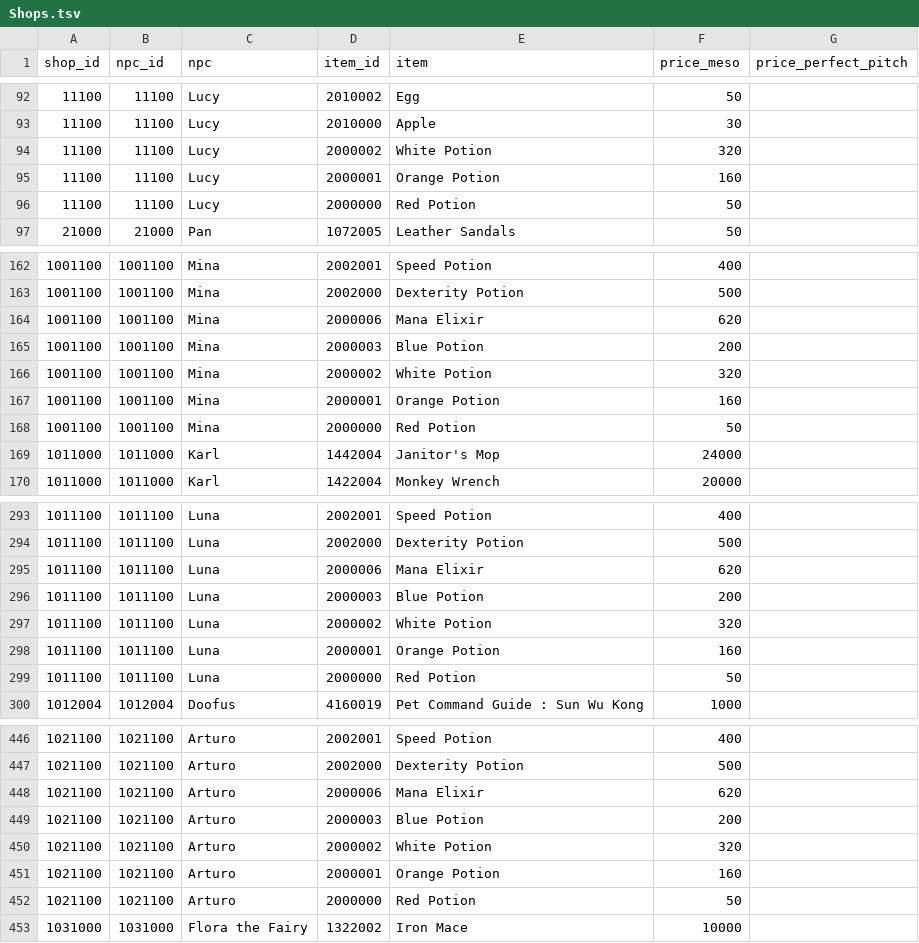
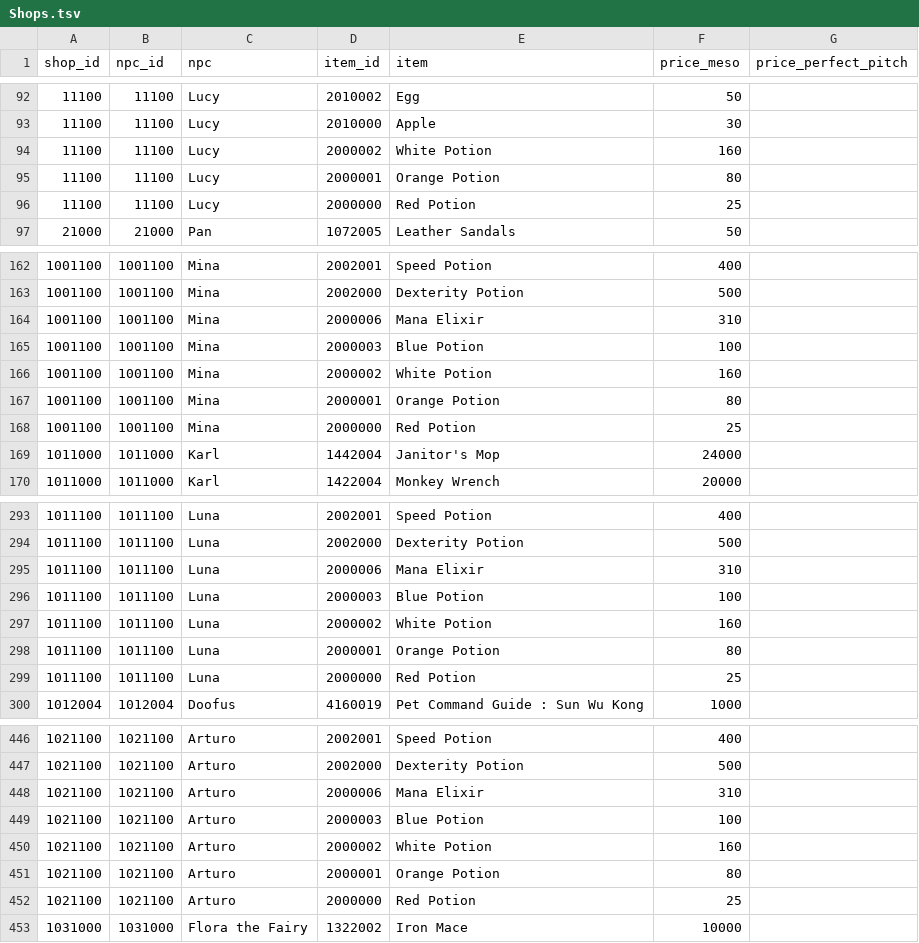
Before and after one commit to RoppenCato/MapleStoryPlus, a TSV file: Settings/Reference/Shops.tsv, drawn as a sheet; only a part is shown, gaps mark what is left out; the diff covers the shown part only.

```diff
--- a/Settings/Reference/Shops.tsv
+++ b/Settings/Reference/Shops.tsv
@@ -93,5 +93,5 @@ shop_id	npc_id	npc	item_id	item	price_meso	price_perfect_pitch
 11100	11100	Lucy	2010000	Apple	30	
-11100	11100	Lucy	2000002	White Potion	320	
-11100	11100	Lucy	2000001	Orange Potion	160	
-11100	11100	Lucy	2000000	Red Potion	50	
+11100	11100	Lucy	2000002	White Potion	160	
+11100	11100	Lucy	2000001	Orange Potion	80	
+11100	11100	Lucy	2000000	Red Potion	25	
 21000	21000	Pan	1072005	Leather Sandals	50	
@@ -163,7 +163,7 @@ shop_id	npc_id	npc	item_id	item	price_meso	price_perfect_pitch
 1001100	1001100	Mina	2002000	Dexterity Potion	500	
-1001100	1001100	Mina	2000006	Mana Elixir	620	
-1001100	1001100	Mina	2000003	Blue Potion	200	
-1001100	1001100	Mina	2000002	White Potion	320	
-1001100	1001100	Mina	2000001	Orange Potion	160	
-1001100	1001100	Mina	2000000	Red Potion	50	
+1001100	1001100	Mina	2000006	Mana Elixir	310	
+1001100	1001100	Mina	2000003	Blue Potion	100	
+1001100	1001100	Mina	2000002	White Potion	160	
+1001100	1001100	Mina	2000001	Orange Potion	80	
+1001100	1001100	Mina	2000000	Red Potion	25	
 1011000	1011000	Karl	1442004	Janitor's Mop	24000	
@@ -294,7 +294,7 @@ shop_id	npc_id	npc	item_id	item	price_meso	price_perfect_pitch
 1011100	1011100	Luna	2002000	Dexterity Potion	500	
-1011100	1011100	Luna	2000006	Mana Elixir	620	
-1011100	1011100	Luna	2000003	Blue Potion	200	
-1011100	1011100	Luna	2000002	White Potion	320	
-1011100	1011100	Luna	2000001	Orange Potion	160	
-1011100	1011100	Luna	2000000	Red Potion	50	
+1011100	1011100	Luna	2000006	Mana Elixir	310	
+1011100	1011100	Luna	2000003	Blue Potion	100	
+1011100	1011100	Luna	2000002	White Potion	160	
+1011100	1011100	Luna	2000001	Orange Potion	80	
+1011100	1011100	Luna	2000000	Red Potion	25	
 1012004	1012004	Doofus	4160019	Pet Command Guide : Sun Wu Kong	1000	
@@ -447,7 +447,7 @@ shop_id	npc_id	npc	item_id	item	price_meso	price_perfect_pitch
 1021100	1021100	Arturo	2002000	Dexterity Potion	500	
-1021100	1021100	Arturo	2000006	Mana Elixir	620	
-1021100	1021100	Arturo	2000003	Blue Potion	200	
-1021100	1021100	Arturo	2000002	White Potion	320	
-1021100	1021100	Arturo	2000001	Orange Potion	160	
-1021100	1021100	Arturo	2000000	Red Potion	50	
+1021100	1021100	Arturo	2000006	Mana Elixir	310	
+1021100	1021100	Arturo	2000003	Blue Potion	100	
+1021100	1021100	Arturo	2000002	White Potion	160	
+1021100	1021100	Arturo	2000001	Orange Potion	80	
+1021100	1021100	Arturo	2000000	Red Potion	25	
 1031000	1031000	Flora the Fairy	1322002	Iron Mace	10000	
```
Also changed, not shown: 142 edited cells elsewhere in this file, 6 other files.
